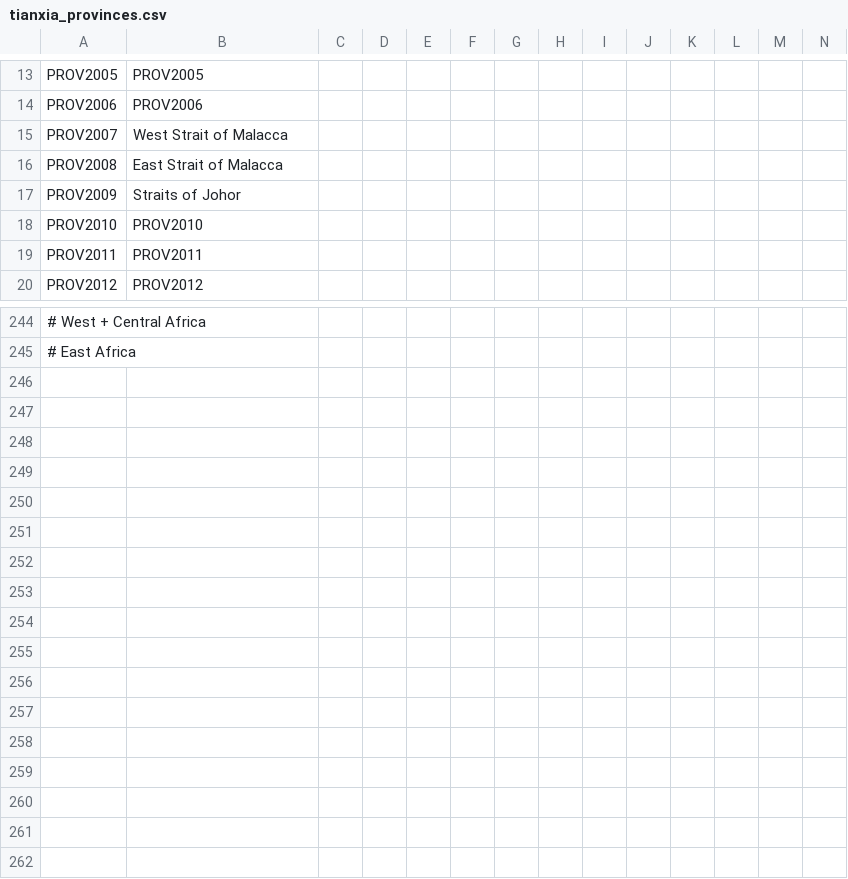
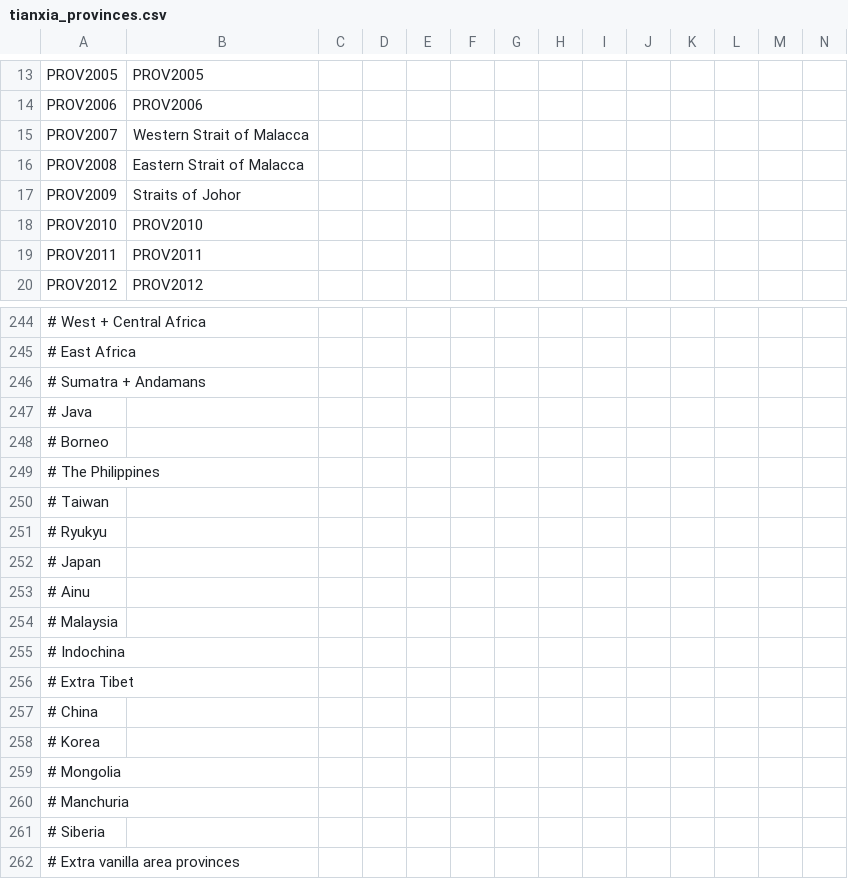
Before and after one commit to MechaShadowV2/Tianxia, a CSV file: Tianxia map update/localisation/tianxia_provinces.csv, drawn as a sheet; only a part is shown, gaps mark what is left out; rows hold the shown columns only; the diff names each change by its address in the sheet, - before the commit and + after, or states it on an @@ line.

Commit message:
Major rivers
- Added major rivers
- Added some localization
- Added some positions
- Fixed broken provinces in East Africa

```diff
--- a/Tianxia map update/localisation/tianxia_provinces.csv
+++ b/Tianxia map update/localisation/tianxia_provinces.csv
-B15: West Strait of Malacca
+B15: Western Strait of Malacca
-B16: East Strait of Malacca
+B16: Eastern Strait of Malacca
+row 246: # Sumatra + Andamans
+row 247: # Java
+row 248: # Borneo
+row 249: # The Philippines
+row 250: # Taiwan
+row 251: # Ryukyu
+row 252: # Japan
+row 253: # Ainu
+row 254: # Malaysia
+row 255: # Indochina
+row 256: # Extra Tibet
+row 257: # China
+row 258: # Korea
+row 259: # Mongolia
+row 260: # Manchuria
+row 261: # Siberia
+row 262: # Extra vanilla area provinces
```
Also changed, not shown: Tianxia map update/map/definition.csv, 25 other files.
